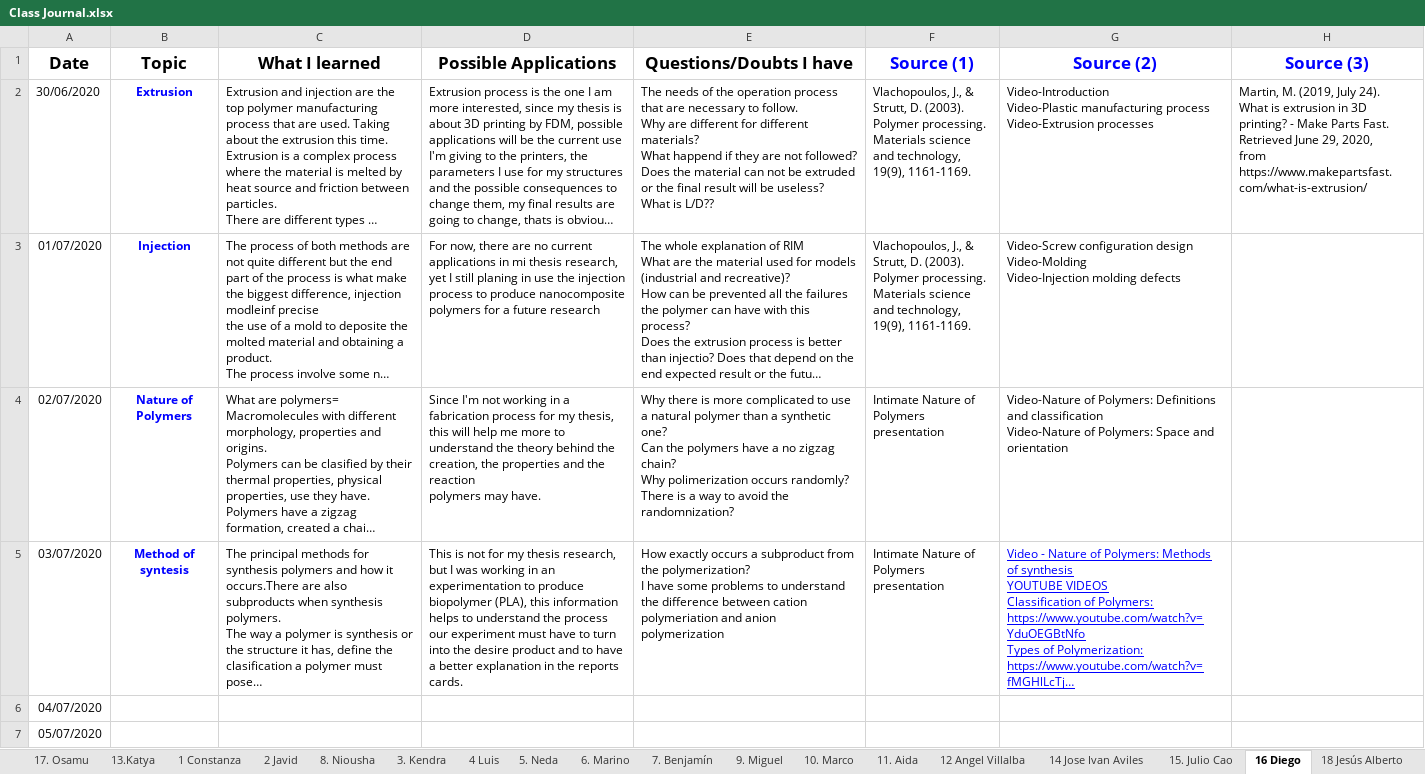
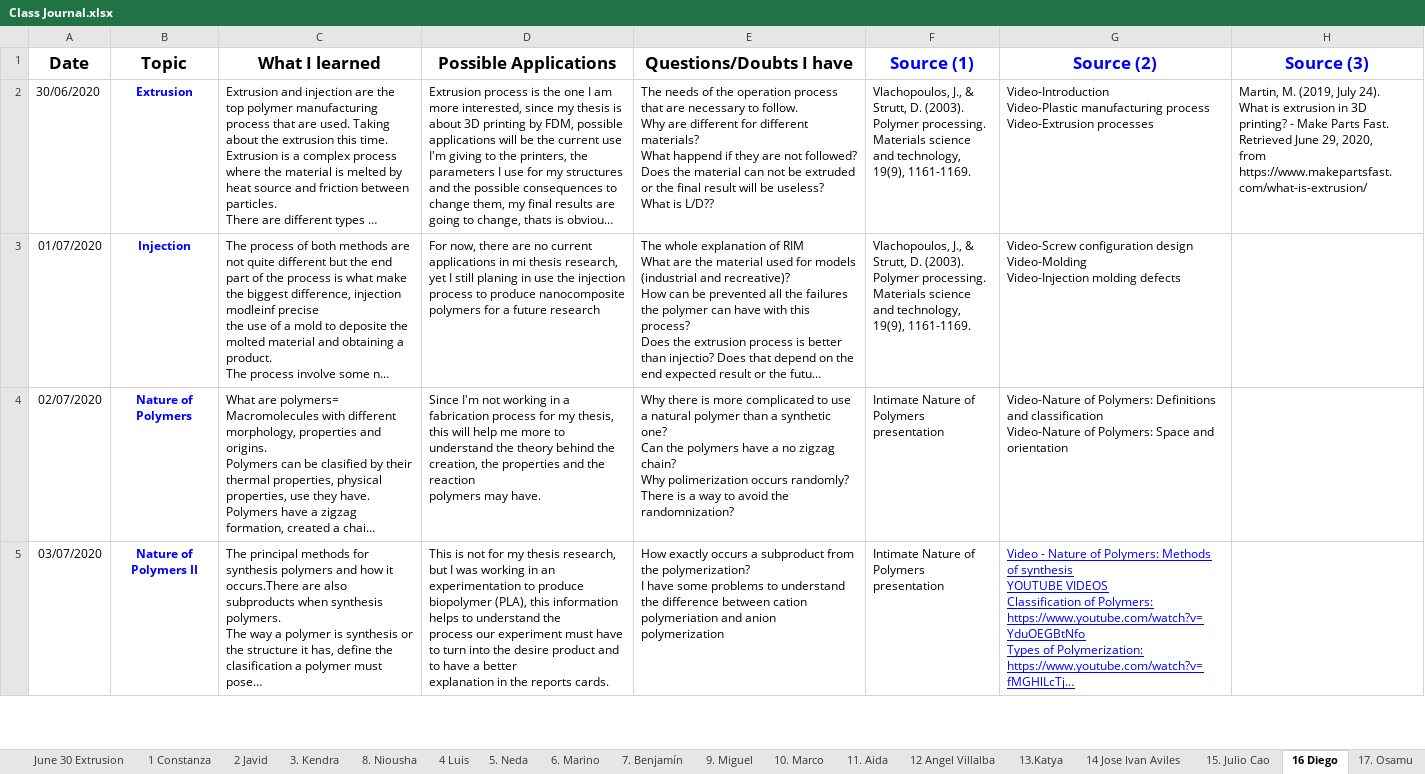
Before and after one commit to KiraSensei13/MNT_ITESM_courses, an Excel workbook: 3a.1.PlasticsAndCompositesEngineering/Class Journal.xlsx, sheet 16 Diego, drawn as a sheet; only a part is shown; long unchanged cells end in …; values as stored, in another font and other column widths than the file's, no borders; charts and pictures not drawn; removed rows and columns are numbered as before the commit, all else as after; the diff covers the shown part only; the diff names each change by its address in the sheet, - before the commit and + after, or states it on an @@ line.

Commit message:
polymers class - new material

```diff
--- a/3a.1.PlasticsAndCompositesEngineering/Class Journal.xlsx (sheet 16 Diego)
+++ b/3a.1.PlasticsAndCompositesEngineering/Class Journal.xlsx (sheet 16 Diego)
+sheet tab: June 30 Extrusion
@@ sheet tab order changed: June 30 Extrusion | 1 Constanza | 2 Javid | 3. Kendra | 8. Niousha | 4 Luis | 5. Neda | 6. Marino | 7. Benjamín | 9. Miguel | 10. Marco | 11. Aida | 12 Angel Villalba | 13.Katya | 14 Jose Ivan Aviles | 15. Julio Cao | 16 Diego | 17. Osamu @@
-B5 (Topic): Method of syntesis
+B5 (Topic): Nature of Polymers II
-D5 (Possible Applications): …reports cards.
+D5 (Possible Applications): …reports cards.
-row 6: 04/07/2020
-row 7: 05/07/2020
```
Also changed, not shown: 2 added rows, 7 edited cells and cell formats elsewhere in this sheet, sheet July 2 Nature of Polymers (1), sheet July 8 Introduction to Rheology, sheet July 1 Introduction, sheet July 6 Nature of Polymers (3), sheet 17. Osamu, sheet 2 Javid, 18 more sheets, other sheet tabs, formulas that keep their value, charts or pictures, 10 other files.
